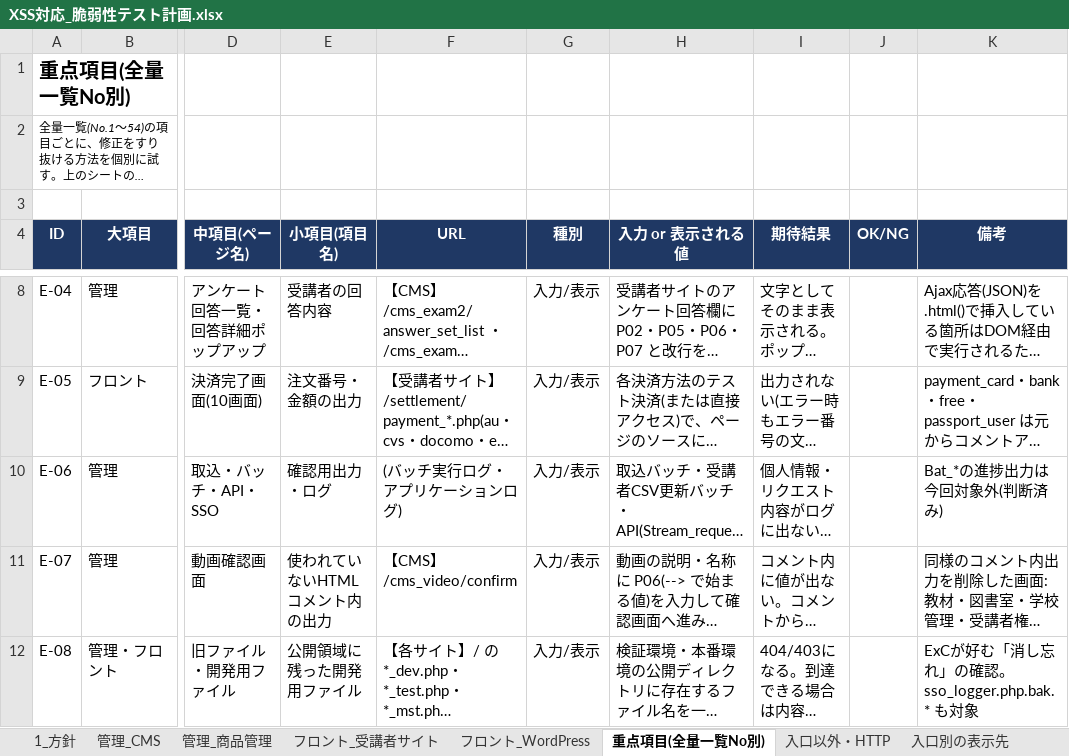
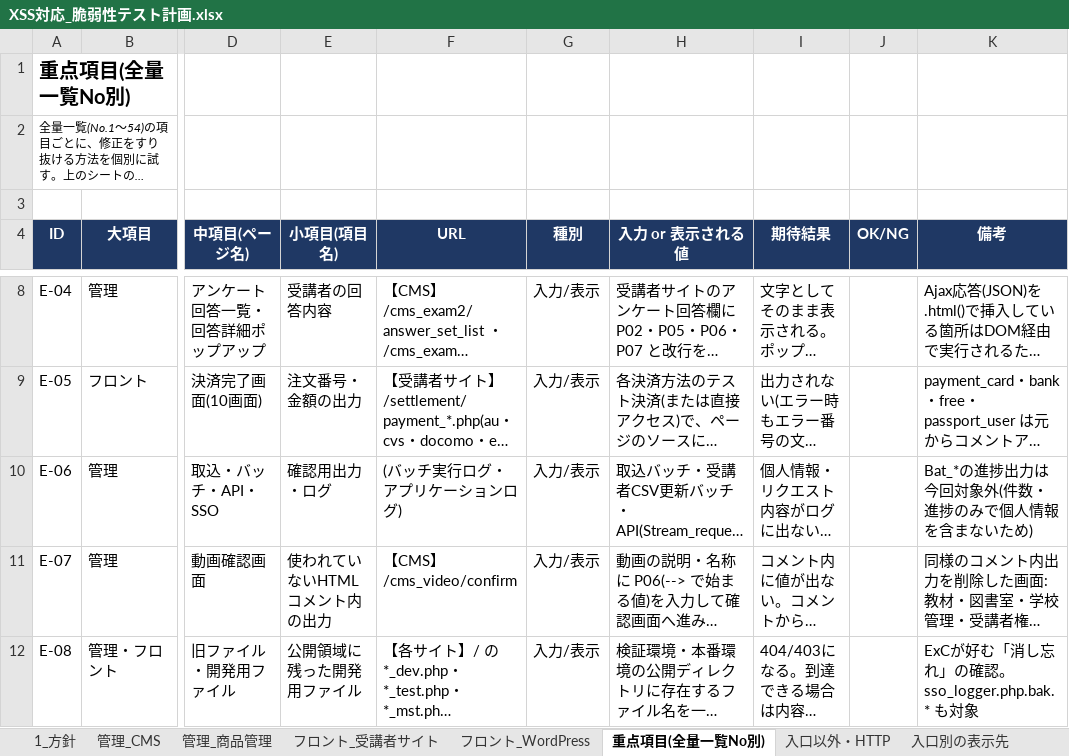
Before and after one commit to vizleadgithub/nichiben, an Excel workbook: secure_report/XSS対応_脆弱性テスト計画.xlsx, sheet 重点項目(全量一覧No別), drawn as a sheet; only a part is shown, gaps mark what is left out; long unchanged cells end in …; values as stored, in another font and other column widths than the file's, no borders; the diff names each change by its address in the sheet, - before the commit and + after, or states it on an @@ line.

Commit message:
XSS脆弱性テスト計画 提出前の修正 - 付録_攻撃文字列 P16(CSV・Excelの式)の攻撃文字列が空欄だったため追加(=1+1 / =HYPERLINK(...) / +1 / -1 / @SUM(1)。式として評価されないよう文字列で保存) - 重点項目 E-06 の備考に、Bat_* の進捗出力を対象外とする理由を追記(件数・進捗のみで個人情報を含まないため) - 1_方針「9. 進め方」の担当・予定の列を削除

```diff
--- a/secure_report/XSS対応_脆弱性テスト計画.xlsx (sheet 重点項目(全量一覧No別))
+++ b/secure_report/XSS対応_脆弱性テスト計画.xlsx (sheet 重点項目(全量一覧No別))
-K10 (備考): Bat_*の進捗出力は今回対象外(判断済み)
+K10 (備考): Bat_*の進捗出力は今回対象外(件数・進捗のみで個人情報を含まないため)
```
Also changed, not shown: sheet 1_方針, sheet 付録_攻撃文字列.
